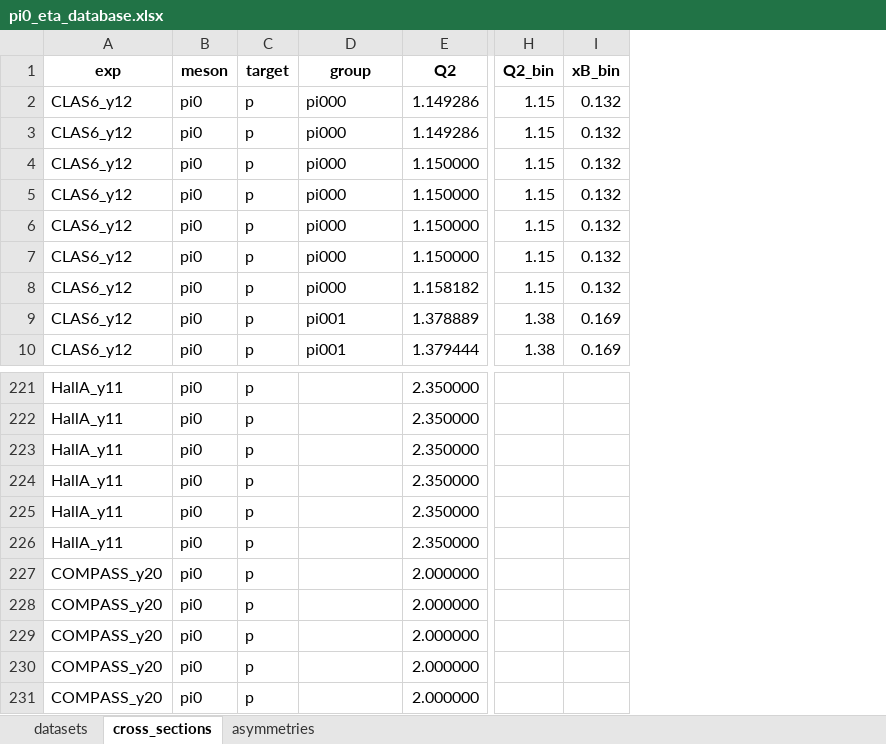
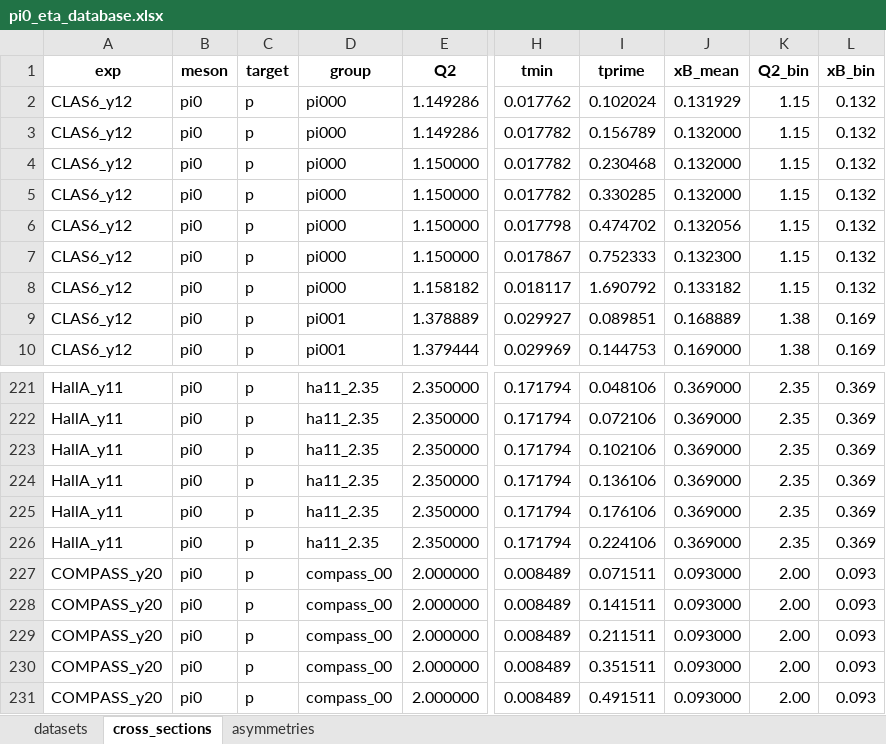
Before and after one commit to vkubarovsky/rc_iter1, an Excel workbook: pi0_eta_database.xlsx, sheet cross_sections, drawn as a sheet; only a part is shown, gaps mark what is left out; values as stored, in another font and other column widths than the file's, no borders; addresses are those after the commit; the diff covers the shown part only; the diff names each change by its address in the sheet, - before the commit and + after, or states it on an @@ line.

```diff
--- a/pi0_eta_database.xlsx (sheet cross_sections)
+++ b/pi0_eta_database.xlsx (sheet cross_sections)
+column H (tmin), rows 2-10: 0.017762 | 0.017782 | 0.017782 | 0.017782 | 0.017798 | 0.017867 | 0.018117 | 0.029927 | 0.029969; rows 221-231: 0.171794 | 0.171794 | 0.171794 | 0.171794 | 0.171794 | 0.171794 | 0.008489 | 0.008489 | 0.008489 | 0.008489 | 0.008489
+column I (tprime), rows 2-10: 0.102024 | 0.156789 | 0.230468 | 0.330285 | 0.474702 | 0.752333 | 1.690792 | 0.089851 | 0.144753; rows 221-231: 0.048106 | 0.072106 | 0.102106 | 0.136106 | 0.176106 | 0.224106 | 0.071511 | 0.141511 | 0.211511 | 0.351511 | 0.491511
+column J (xB_mean), rows 2-10: 0.131929 | 0.132000 | 0.132000 | 0.132000 | 0.132056 | 0.132300 | 0.133182 | 0.168889 | 0.169000; rows 221-231: 0.369000 | 0.369000 | 0.369000 | 0.369000 | 0.369000 | 0.369000 | 0.093000 | 0.093000 | 0.093000 | 0.093000 | 0.093000
-D221:D226 (group): (empty)
+D221:D226 (group): ha11_2.35
-K221:K226 (Q2_bin): (empty)
+K221:K226 (Q2_bin): 2.35
-L221:L226 (xB_bin): (empty)
+L221:L226 (xB_bin): 0.369
-D227:D231 (group): (empty)
+D227:D231 (group): compass_00
-K227:K231 (Q2_bin): (empty)
+K227:K231 (Q2_bin): 2.00
-L227:L231 (xB_bin): (empty)
+L227:L231 (xB_bin): 0.093
```
Also changed, not shown: 198 edited cells elsewhere in this sheet, 3 other files.
